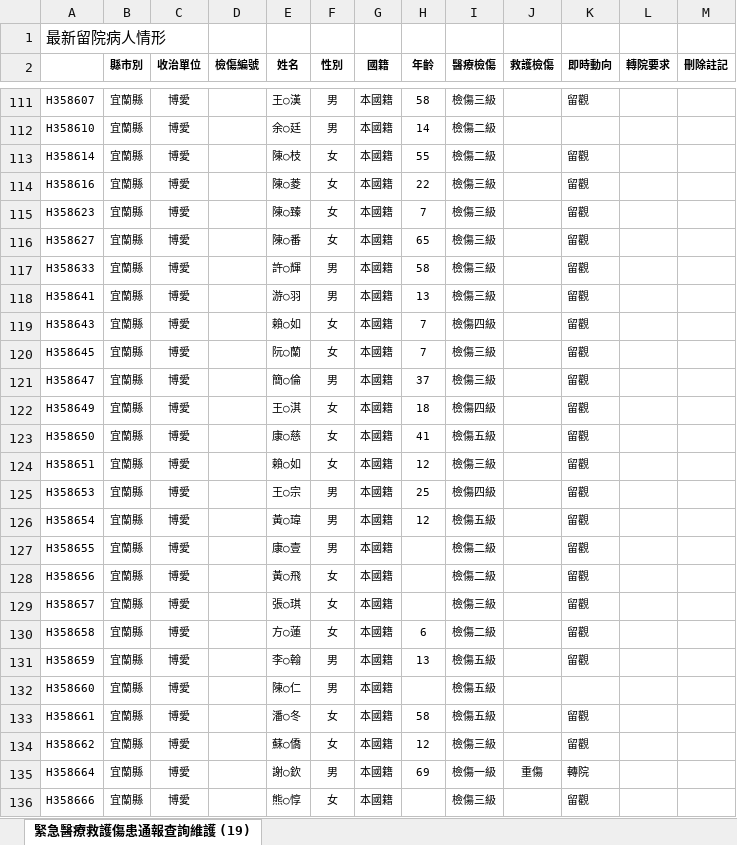
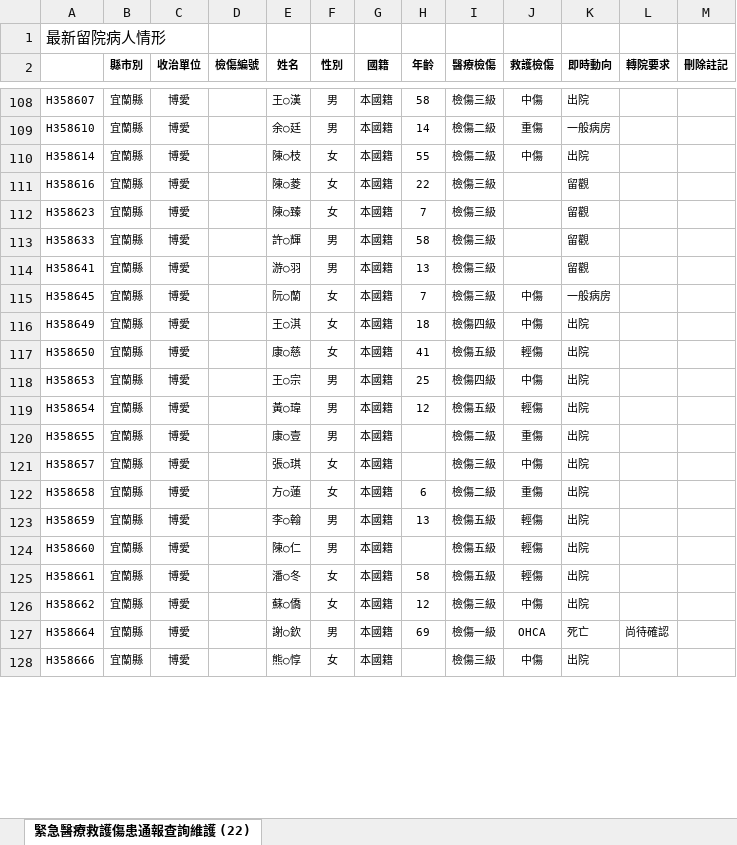
Before and after one commit to g0v/1021puyuma, an Excel workbook: people.xlsx, sheet 緊急醫療救護傷患通報查詢維護 (22), drawn as a sheet; only a part is shown, gaps mark what is left out; values as stored, in another font and other column widths than the file's, no borders; charts and pictures not drawn; removed rows and columns are numbered as before the commit, all else as after; the diff covers the shown part only; the diff names each change by its address in the sheet, - before the commit and + after, or states it on an @@ line.

```diff
--- a/people.xlsx (sheet 緊急醫療救護傷患通報查詢維護 (22))
+++ b/people.xlsx (sheet 緊急醫療救護傷患通報查詢維護 (22))
-sheet tab: 緊急醫療救護傷患通報查詢維護 (19)
+sheet tab: 緊急醫療救護傷患通報查詢維護 (22)
-J108 (救護檢傷): (empty)
+J108 (救護檢傷): 中傷
-K108 (即時動向): 留觀
+K108 (即時動向): 出院
-J109 (救護檢傷): (empty)
+J109 (救護檢傷): 重傷
-K109 (即時動向): (empty)
+K109 (即時動向): 一般病房
-J110 (救護檢傷): (empty)
+J110 (救護檢傷): 中傷
-K110 (即時動向): 留觀
+K110 (即時動向): 出院
-row 116: H358627 | 宜蘭縣 | 博愛 |  | 陳○番 | 女 | 本國籍 | 65 | 檢傷三級 |  | 留觀
-row 119: H358643 | 宜蘭縣 | 博愛 |  | 賴○如 | 女 | 本國籍 | 7 | 檢傷四級 |  | 留觀
-J115 (救護檢傷): (empty)
+J115 (救護檢傷): 中傷
-K115 (即時動向): 留觀
+K115 (即時動向): 一般病房
-row 121: H358647 | 宜蘭縣 | 博愛 |  | 簡○倫 | 男 | 本國籍 | 37 | 檢傷三級 |  | 留觀
-J116 (救護檢傷): (empty)
+J116 (救護檢傷): 中傷
-K116:K117 (即時動向): 留觀
+K116:K117 (即時動向): 出院
-J117 (救護檢傷): (empty)
+J117 (救護檢傷): 輕傷
-row 124: H358651 | 宜蘭縣 | 博愛 |  | 賴○如 | 女 | 本國籍 | 12 | 檢傷三級 |  | 留觀
-J118 (救護檢傷): (empty)
+J118 (救護檢傷): 中傷
-K118:K120 (即時動向): 留觀
+K118:K120 (即時動向): 出院
-J119 (救護檢傷): (empty)
+J119 (救護檢傷): 輕傷
-J120 (救護檢傷): (empty)
+J120 (救護檢傷): 重傷
-row 128: H358656 | 宜蘭縣 | 博愛 |  | 黃○飛 | 女 | 本國籍 |  | 檢傷二級 |  | 留觀
-J121 (救護檢傷): (empty)
+J121 (救護檢傷): 中傷
-K121:K123 (即時動向): 留觀
+K121:K123 (即時動向): 出院
-J122 (救護檢傷): (empty)
+J122 (救護檢傷): 重傷
-J123:J125 (救護檢傷): (empty)
+J123:J125 (救護檢傷): 輕傷
-K124 (即時動向): (empty)
+K124 (即時動向): 出院
-K125:K126 (即時動向): 留觀
+K125:K126 (即時動向): 出院
-J126 (救護檢傷): (empty)
+J126 (救護檢傷): 中傷
-J127 (救護檢傷): 重傷
+J127 (救護檢傷): OHCA
-K127 (即時動向): 轉院
+K127 (即時動向): 死亡
-L127 (轉院要求): (empty)
+L127 (轉院要求): 尚待確認
-J128 (救護檢傷): (empty)
+J128 (救護檢傷): 中傷
-K128 (即時動向): 留觀
+K128 (即時動向): 出院
```
Also changed, not shown: 23 added rows, 4 removed rows and 138 edited cells elsewhere in this sheet, charts or pictures, 1 other file.
